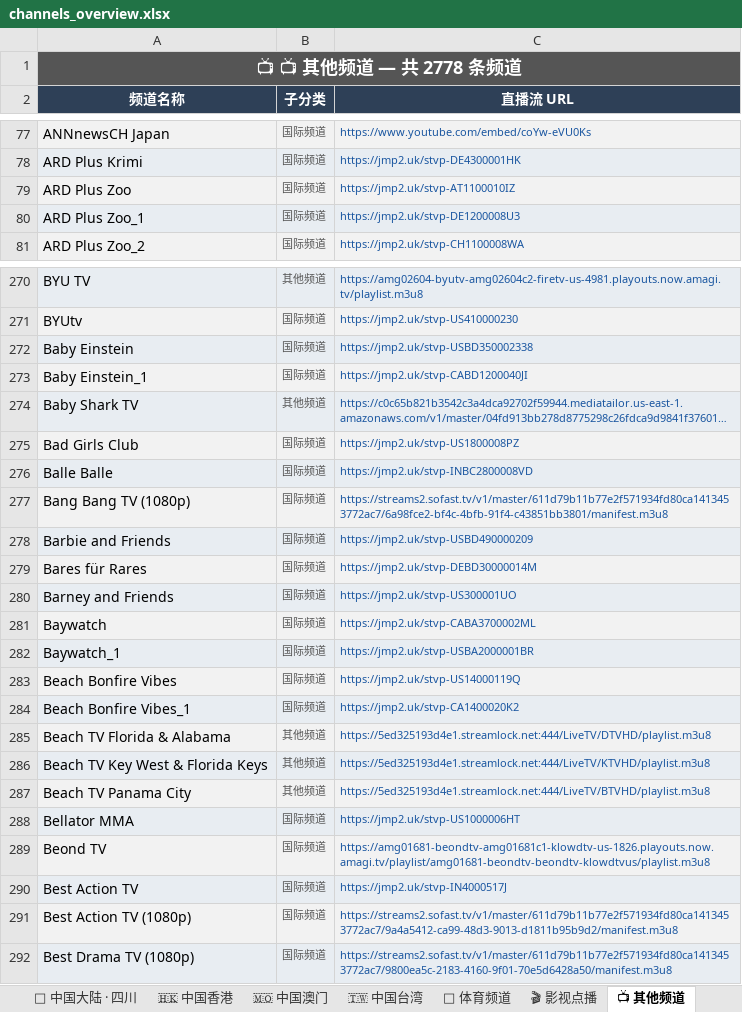
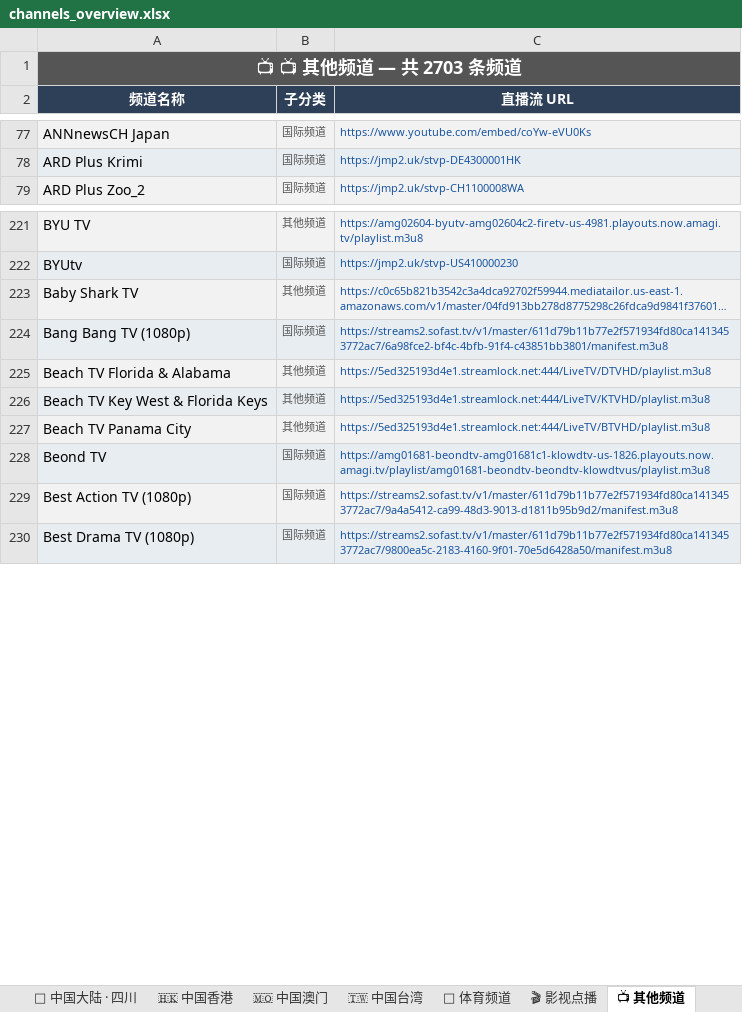
Before and after one commit to amazonjdshop/tv, an Excel workbook: channels_overview.xlsx, sheet 📺 其他频道, drawn as a sheet; only a part is shown, gaps mark what is left out; long unchanged cells end in …; values as stored, in another font and other column widths than the file's, no borders; removed rows and columns are numbered as before the commit, all else as after; the diff covers the shown part only; the diff names each change by its address in the sheet, - before the commit and + after, or states it on an @@ line.

```diff
--- a/channels_overview.xlsx (sheet 📺 其他频道)
+++ b/channels_overview.xlsx (sheet 📺 其他频道)
-A1 (频道名称): 📺 📺 其他频道 — 共 2778 条频道
+A1 (频道名称): 📺 📺 其他频道 — 共 2703 条频道
-row 79: ARD Plus Zoo | 国际频道 | https://jmp2.uk/stvp-AT1100010IZ
-row 80: ARD Plus Zoo_1 | 国际频道 | https://jmp2.uk/stvp-DE1200008U3
-row 272: Baby Einstein | 国际频道 | https://jmp2.uk/stvp-USBD350002338
-row 273: Baby Einstein_1 | 国际频道 | https://jmp2.uk/stvp-CABD1200040JI
-row 275: Bad Girls Club | 国际频道 | https://jmp2.uk/stvp-US1800008PZ
-row 276: Balle Balle | 国际频道 | https://jmp2.uk/stvp-INBC2800008VD
-row 278: Barbie and Friends | 国际频道 | https://jmp2.uk/stvp-USBD490000209
-row 279: Bares für Rares | 国际频道 | https://jmp2.uk/stvp-DEBD30000014M
-row 280: Barney and Friends | 国际频道 | https://jmp2.uk/stvp-US300001UO
-row 281: Baywatch | 国际频道 | https://jmp2.uk/stvp-CABA3700002ML
-row 282: Baywatch_1 | 国际频道 | https://jmp2.uk/stvp-USBA2000001BR
-row 283: Beach Bonfire Vibes | 国际频道 | https://jmp2.uk/stvp-US14000119Q
-row 284: Beach Bonfire Vibes_1 | 国际频道 | https://jmp2.uk/stvp-CA1400020K2
-row 288: Bellator MMA | 国际频道 | https://jmp2.uk/stvp-US1000006HT
-row 290: Best Action TV | 国际频道 | https://jmp2.uk/stvp-IN4000517J
```
Also changed, not shown: 2 added rows and 62 removed rows elsewhere in this sheet, sheet 📊 总览, sheet 🏅 体育频道, sheet 🇭🇰 中国香港, 5 other files.
